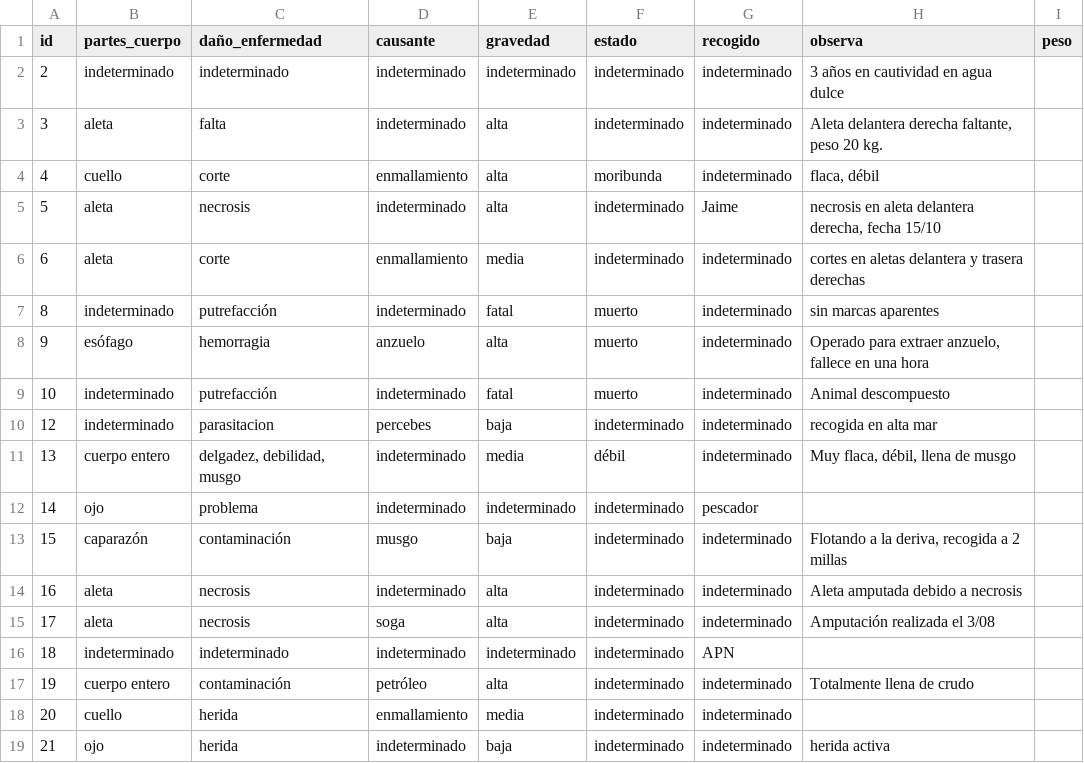
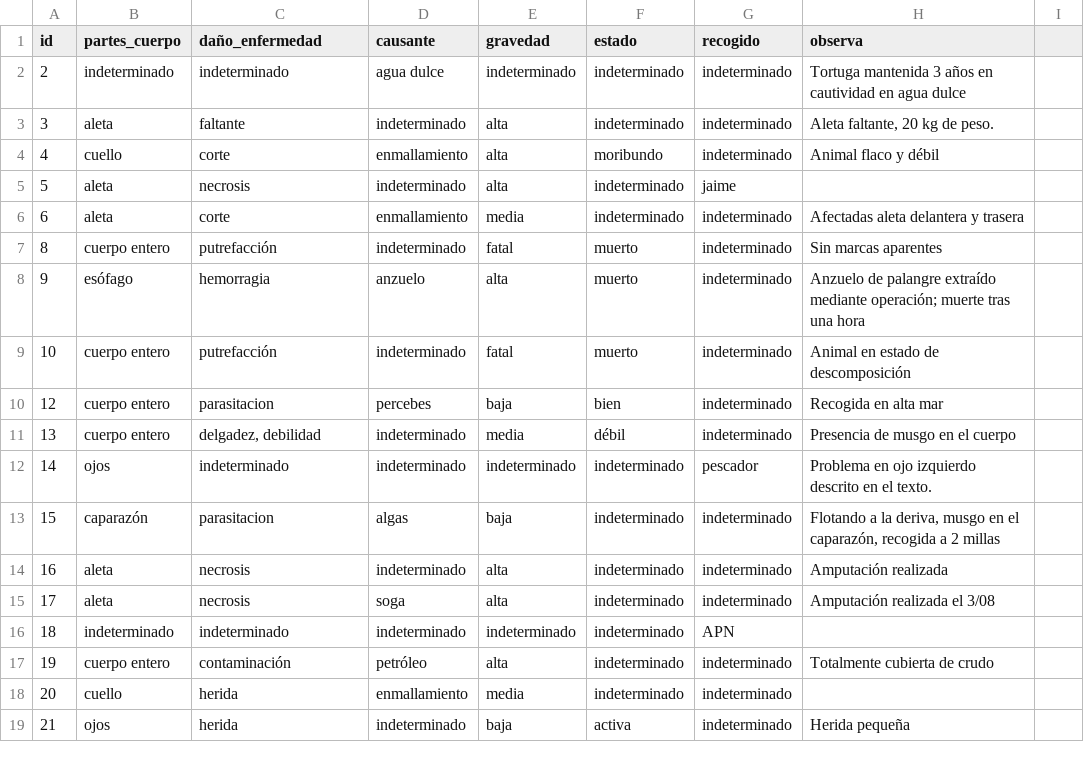
Before and after one commit to JuanCarlosBio/Tortugas_La_Tahonilla, a CSV file: demo_datasets/demo_procesada/demo_tortugas_result.csv, drawn as a sheet; only a part is shown; the diff covers the shown part only.

```diff
--- a/demo_datasets/demo_procesada/demo_tortugas_result.csv
+++ b/demo_datasets/demo_procesada/demo_tortugas_result.csv
@@ -1,14 +1,14 @@
-id,partes_cuerpo,daño_enfermedad,causante,gravedad,estado,recogido,observa,peso
-2,indeterminado,indeterminado,indeterminado,indeterminado,indeterminado,indeterminado,3 años en cautividad en agua dulce,
-3,aleta,falta,indeterminado,alta,indeterminado,indeterminado,"Aleta delantera derecha faltante, peso 20 kg.",
-4,cuello,corte,enmallamiento,alta,moribunda,indeterminado,"flaca, débil",
-5,aleta,necrosis,indeterminado,alta,indeterminado,Jaime,"necrosis en aleta delantera derecha, fecha 15/10",
-6,aleta,corte,enmallamiento,media,indeterminado,indeterminado,cortes en aletas delantera y trasera derechas,
-8,indeterminado,putrefacción,indeterminado,fatal,muerto,indeterminado,sin marcas aparentes,
-9,esófago,hemorragia,anzuelo,alta,muerto,indeterminado,"Operado para extraer anzuelo, fallece en una hora",
-10,indeterminado,putrefacción,indeterminado,fatal,muerto,indeterminado,Animal descompuesto,
-12,indeterminado,parasitacion,percebes,baja,indeterminado,indeterminado,recogida en alta mar,
-13,cuerpo entero,"delgadez, debilidad, musgo",indeterminado,media,débil,indeterminado,"Muy flaca, débil, llena de musgo",
-14,ojo,problema,indeterminado,indeterminado,indeterminado,pescador,,
-15,caparazón,contaminación,musgo,baja,indeterminado,indeterminado,"Flotando a la deriva, recogida a 2 millas",
-16,aleta,necrosis,indeterminado,alta,indeterminado,indeterminado,Aleta amputada debido a necrosis,
+id,partes_cuerpo,daño_enfermedad,causante,gravedad,estado,recogido,observa
+2,indeterminado,indeterminado,agua dulce,indeterminado,indeterminado,indeterminado,Tortuga mantenida 3 años en cautividad en agua dulce
+3,aleta,faltante,indeterminado,alta,indeterminado,indeterminado,"Aleta faltante, 20 kg de peso."
+4,cuello,corte,enmallamiento,alta,moribundo,indeterminado,Animal flaco y débil
+5,aleta,necrosis,indeterminado,alta,indeterminado,jaime,
+6,aleta,corte,enmallamiento,media,indeterminado,indeterminado,Afectadas aleta delantera y trasera
+8,cuerpo entero,putrefacción,indeterminado,fatal,muerto,indeterminado,Sin marcas aparentes
+9,esófago,hemorragia,anzuelo,alta,muerto,indeterminado,Anzuelo de palangre extraído mediante operación; muerte tras una hora
+10,cuerpo entero,putrefacción,indeterminado,fatal,muerto,indeterminado,Animal en estado de descomposición
+12,cuerpo entero,parasitacion,percebes,baja,bien,indeterminado,Recogida en alta mar
+13,cuerpo entero,"delgadez, debilidad",indeterminado,media,débil,indeterminado,Presencia de musgo en el cuerpo
+14,ojos,indeterminado,indeterminado,indeterminado,indeterminado,pescador,Problema en ojo izquierdo descrito en el texto.
+15,caparazón,parasitacion,algas,baja,indeterminado,indeterminado,"Flotando a la deriva, musgo en el caparazón, recogida a 2 millas"
+16,aleta,necrosis,indeterminado,alta,indeterminado,indeterminado,Amputación realizada
@@ -17 +17 @@ id,partes_cuerpo,daño_enfermedad,causante,gravedad,estado,recogido,observa,peso
-19,cuerpo entero,contaminación,petróleo,alta,indeterminado,indeterminado,Totalmente llena de crudo,
+19,cuerpo entero,contaminación,petróleo,alta,indeterminado,indeterminado,Totalmente cubierta de crudo
@@ -19 +19 @@ id,partes_cuerpo,daño_enfermedad,causante,gravedad,estado,recogido,observa,peso
-21,ojo,herida,indeterminado,baja,indeterminado,indeterminado,herida activa,
+21,ojos,herida,indeterminado,baja,activa,indeterminado,Herida pequeña
```
Also changed, not shown: 127 edited cells elsewhere in this file, 1 other file.
